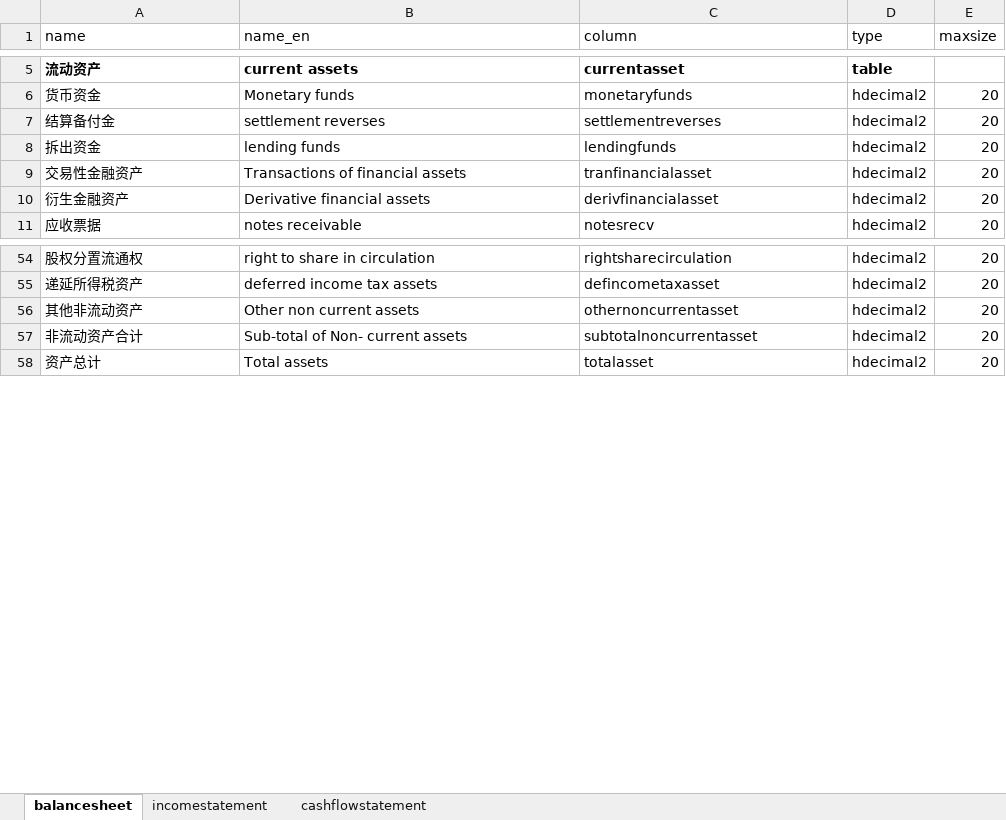
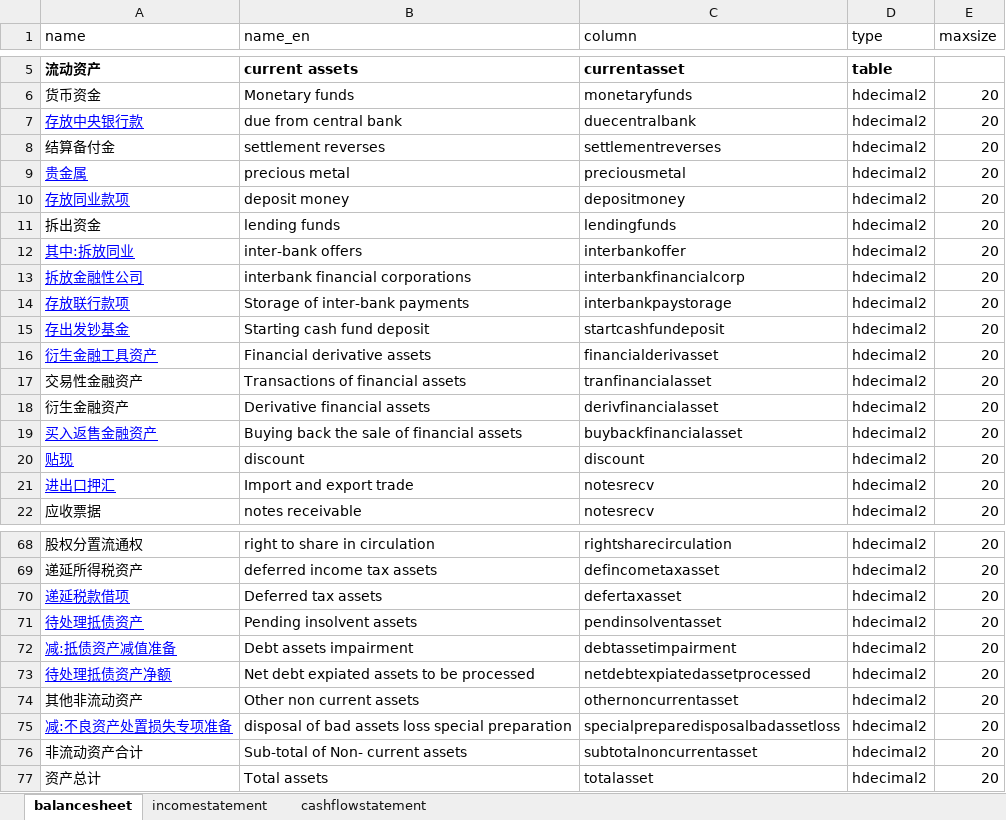
Before and after one commit to magastzheng/stockmanager-go, an Excel workbook: src/resource/account/accountdb.xlsx, sheet balancesheet, drawn as a sheet; only a part is shown, gaps mark what is left out; values as stored, in another font and other column widths than the file's, no borders; the diff covers the shown part only; the diff names each change by its address in the sheet, - before the commit and + after, or states it on an @@ line.

```diff
--- a/src/resource/account/accountdb.xlsx (sheet balancesheet)
+++ b/src/resource/account/accountdb.xlsx (sheet balancesheet)
+row 7: 存放中央银行款 | due from central bank | duecentralbank | hdecimal2 | 20
+row 9: 贵金属 | precious metal | preciousmetal | hdecimal2 | 20
+row 10: 存放同业款项 | deposit money | depositmoney | hdecimal2 | 20
+row 12: 其中:拆放同业 | inter-bank offers | interbankoffer | hdecimal2 | 20
+row 13: 拆放金融性公司 | interbank financial corporations | interbankfinancialcorp | hdecimal2 | 20
+row 14: 存放联行款项 | Storage of inter-bank payments | interbankpaystorage | hdecimal2 | 20
+row 15: 存出发钞基金 | Starting cash fund deposit | startcashfundeposit | hdecimal2 | 20
+row 16: 衍生金融工具资产 | Financial derivative assets | financialderivasset | hdecimal2 | 20
+row 19: 买入返售金融资产 | Buying back the sale of financial assets | buybackfinancialasset | hdecimal2 | 20
+row 20: 贴现 | discount | discount | hdecimal2 | 20
+row 21: 进出口押汇 | Import and export trade | notesrecv | hdecimal2 | 20
+row 70: 递延税款借项 | Deferred tax assets | defertaxasset | hdecimal2 | 20
+row 71: 待处理抵债资产 | Pending insolvent assets | pendinsolventasset | hdecimal2 | 20
+row 72: 减:抵债资产减值准备 | Debt assets impairment | debtassetimpairment | hdecimal2 | 20
+row 73: 待处理抵债资产净额 | Net debt expiated assets to be processed | netdebtexpiatedassetprocessed | hdecimal2 | 20
+row 75: 减:不良资产处置损失专项准备 | disposal of bad assets loss special preparation | specialpreparedisposalbadassetloss | hdecimal2 | 20
```
Also changed, not shown: 28 added rows and 3 edited cells elsewhere in this sheet, sheet cashflowstatement, sheet incomestatement.
